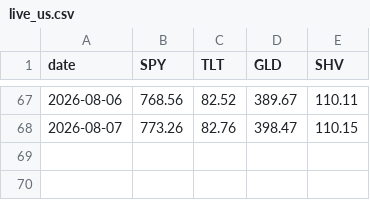
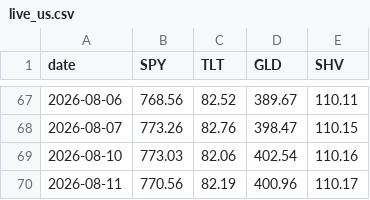
Before and after one commit to jihongxing/BreathofEarth, a CSV file: data/live_us.csv, drawn as a sheet; only a part is shown, gaps mark what is left out.

Commit message:
data: 每日行情更新 2026-08-12

```diff
--- a/data/live_us.csv
+++ b/data/live_us.csv
@@ -68 +68,3 @@ date,SPY,TLT,GLD,SHV
 2026-08-07,773.26,82.76,398.47,110.15
+2026-08-10,773.03,82.06,402.54,110.16
+2026-08-11,770.56,82.19,400.96,110.17
```
Also changed, not shown: data/live_cn.csv, 1 other file.
